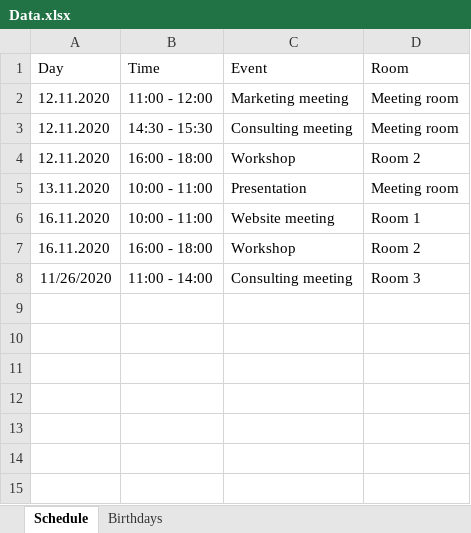
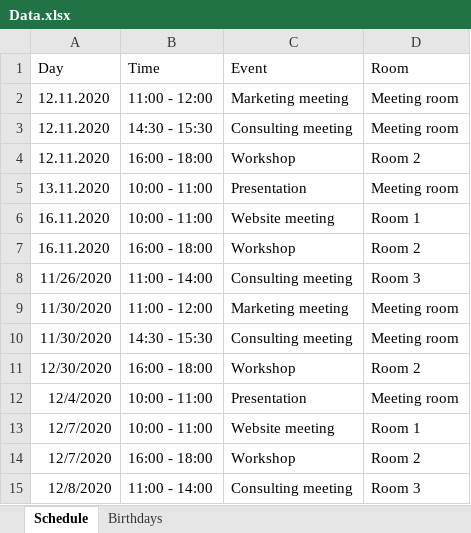
Before and after one commit to Peakboard/peakboard-templates.github.io, an Excel workbook: _templates/Digital-Bulletin-Board-with-Excel/Data.xlsx, sheet Schedule, drawn as a sheet; values as stored, in another font and other column widths than the file's, no borders; the diff names each change by its address in the sheet, - before the commit and + after, or states it on an @@ line.

```diff
--- a/_templates/Digital-Bulletin-Board-with-Excel/Data.xlsx (sheet Schedule)
+++ b/_templates/Digital-Bulletin-Board-with-Excel/Data.xlsx (sheet Schedule)
+row 9: 11/30/2020 | 11:00 - 12:00 | Marketing meeting | Meeting room
+row 10: 11/30/2020 | 14:30 - 15:30 | Consulting meeting | Meeting room
+row 11: 12/30/2020 | 16:00 - 18:00 | Workshop | Room 2
+row 12: 12/4/2020 | 10:00 - 11:00 | Presentation | Meeting room
+row 13: 12/7/2020 | 10:00 - 11:00 | Website meeting | Room 1
+row 14: 12/7/2020 | 16:00 - 18:00 | Workshop | Room 2
+row 15: 12/8/2020 | 11:00 - 14:00 | Consulting meeting | Room 3
```
Also changed, not shown: 2 other files.
